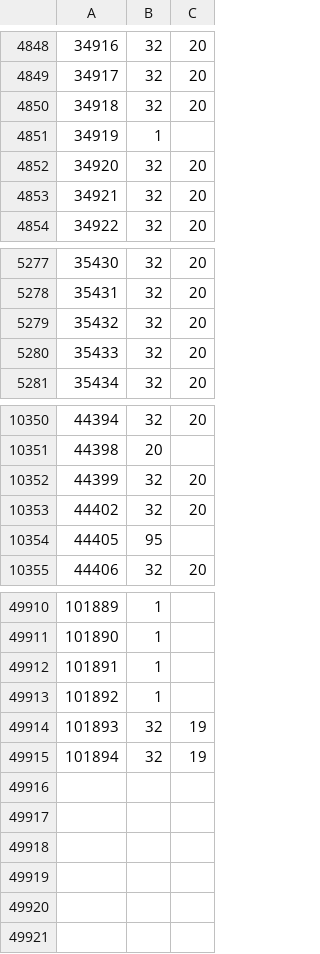
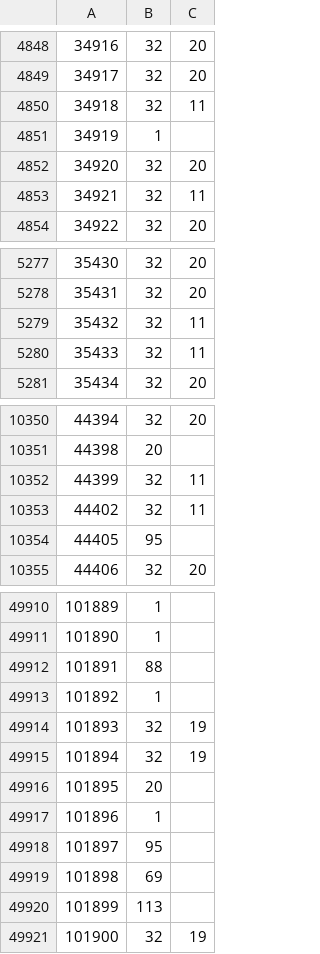
Before and after one commit to rolandteam-dev/claude-code-projects, a CSV file: battr-logs/state/ownership.csv, drawn as a sheet; only a part is shown, gaps mark what is left out; the diff covers the shown part only.

```diff
--- a/battr-logs/state/ownership.csv
+++ b/battr-logs/state/ownership.csv
@@ -4849,6 +4849,6 @@
 34917,32,20
-34918,32,20
+34918,32,11
 34919,1,
 34920,32,20
-34921,32,20
+34921,32,11
 34922,32,20
@@ -5278,4 +5278,4 @@
 35431,32,20
-35432,32,20
-35433,32,20
+35432,32,11
+35433,32,11
 35434,32,20
@@ -10351,4 +10351,4 @@
 44398,20,
-44399,32,20
-44402,32,20
+44399,32,11
+44402,32,11
 44405,95,
@@ -49911,3 +49911,3 @@
 101890,1,
-101891,1,
+101891,88,
 101892,1,
@@ -49915 +49915,7 @@
 101894,32,19
+101895,20,
+101896,1,
+101897,95,
+101898,69,
+101899,113,
+101900,32,19
```
Also changed, not shown: 78 edited cells elsewhere in this file, battr-logs/comparison.csv, battr-logs/state/stages.csv, 3 other files.
